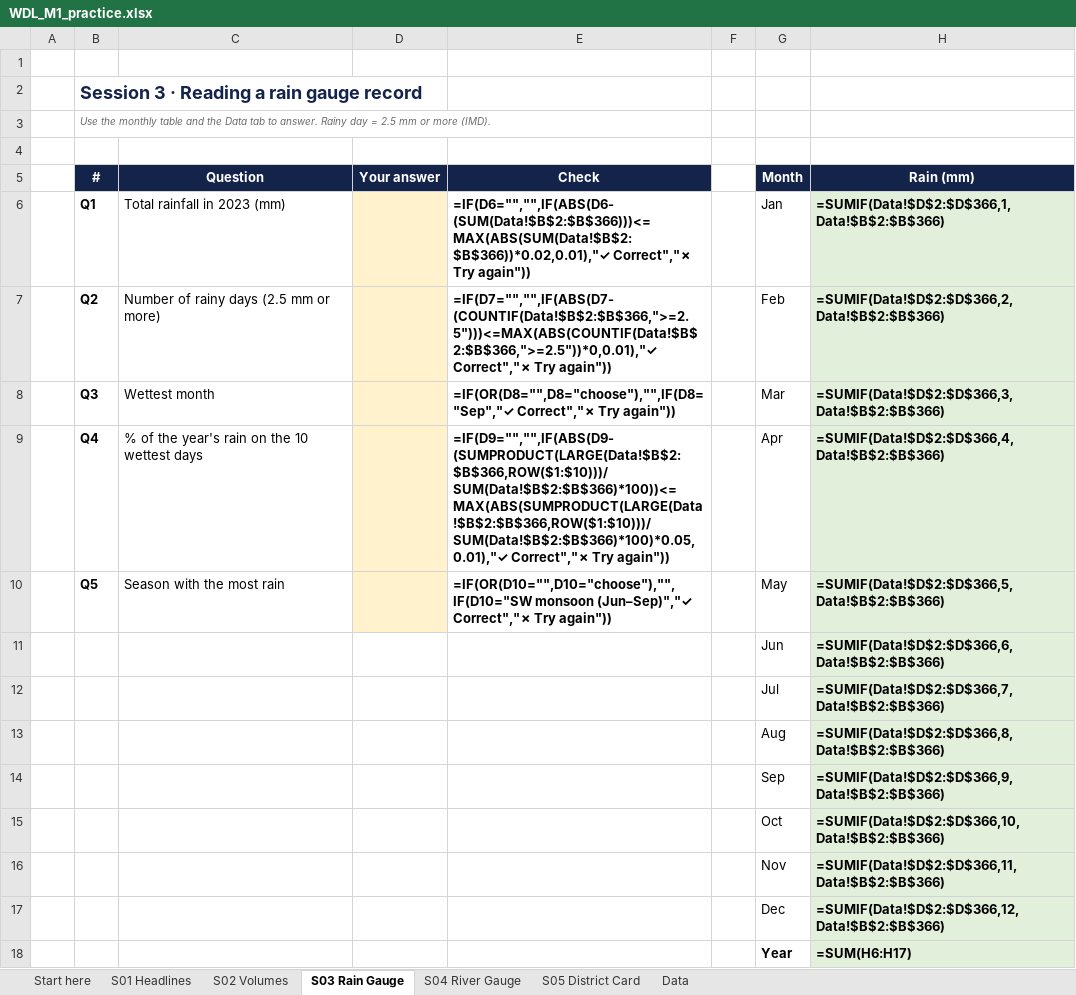
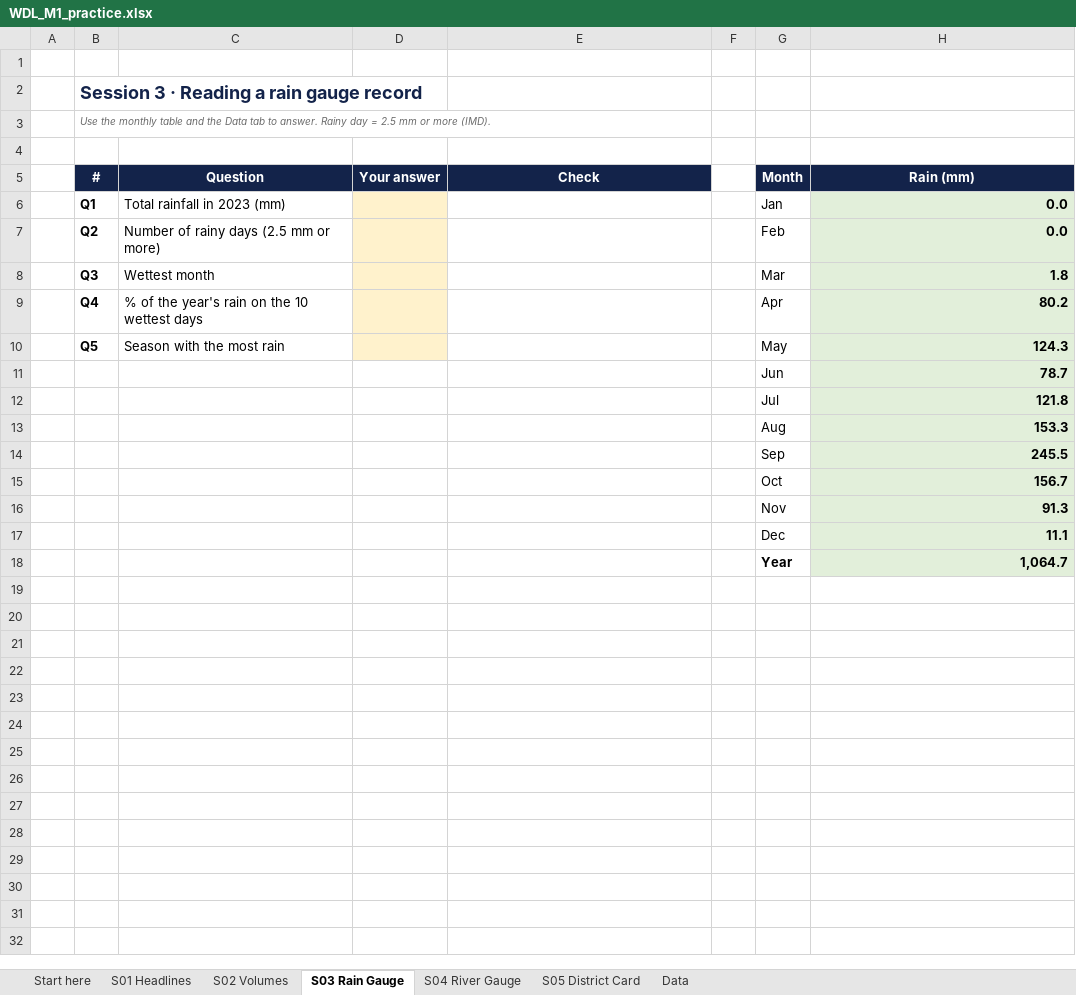
Before and after one commit to PradhanArpan/waterliteracy, an Excel workbook: udemy/sheets/WDL_M1_practice.xlsx, sheet S03 Rain Gauge, drawn as a sheet; values as stored, in another font and other column widths than the file's, no borders; formulas without a stored value are shown as written; charts and pictures and conditional formats not drawn; the diff names each change by its address in the sheet, - before the commit and + after, or states it on an @@ line.

```diff
--- a/udemy/sheets/WDL_M1_practice.xlsx (sheet S03 Rain Gauge)
+++ b/udemy/sheets/WDL_M1_practice.xlsx (sheet S03 Rain Gauge)
-E6 (Check): =IF(D6="","",IF(ABS(D6-(SUM(Data!$B$2:$B$366)))<=MAX(ABS(SUM(Data!$B$2:$B$366))*0.02,0.01),"✓ Correct","✗ Try again"))
+E6 (Check): (empty)
-H6 (Rain (mm)): =SUMIF(Data!$D$2:$D$366,1,Data!$B$2:$B$366)
+H6 (Rain (mm)): 0.0
-E7 (Check): =IF(D7="","",IF(ABS(D7-(COUNTIF(Data!$B$2:$B$366,">=2.5")))<=MAX(ABS(COUNTIF(Data!$B$2:$B$366,">=2.5"))*0,0.01),"✓ Correct","✗ Try again"))
+E7 (Check): (empty)
-H7 (Rain (mm)): =SUMIF(Data!$D$2:$D$366,2,Data!$B$2:$B$366)
+H7 (Rain (mm)): 0.0
-E8 (Check): =IF(OR(D8="",D8="choose"),"",IF(D8="Sep","✓ Correct","✗ Try again"))
+E8 (Check): (empty)
-H8 (Rain (mm)): =SUMIF(Data!$D$2:$D$366,3,Data!$B$2:$B$366)
+H8 (Rain (mm)): 1.8
-E9 (Check): =IF(D9="","",IF(ABS(D9-(SUMPRODUCT(LARGE(Data!$B$2:$B$366,ROW($1:$10)))/SUM(Data!$B$2:$B$366)*100))<=MAX(ABS(SUMPRODUCT(LARGE(Data!$B$2:$B$366,ROW($1:$10)))/SUM(Data!$B$2:$B$366)*100)*0.05,0.01),"✓ Correct","✗ Try again"))
+E9 (Check): (empty)
-H9 (Rain (mm)): =SUMIF(Data!$D$2:$D$366,4,Data!$B$2:$B$366)
+H9 (Rain (mm)): 80.2
-E10 (Check): =IF(OR(D10="",D10="choose"),"",IF(D10="SW monsoon (Jun–Sep)","✓ Correct","✗ Try again"))
+E10 (Check): (empty)
-H10 (Rain (mm)): =SUMIF(Data!$D$2:$D$366,5,Data!$B$2:$B$366)
+H10 (Rain (mm)): 124.3
-H11 (Rain (mm)): =SUMIF(Data!$D$2:$D$366,6,Data!$B$2:$B$366)
+H11 (Rain (mm)): 78.7
-H12 (Rain (mm)): =SUMIF(Data!$D$2:$D$366,7,Data!$B$2:$B$366)
+H12 (Rain (mm)): 121.8
-H13 (Rain (mm)): =SUMIF(Data!$D$2:$D$366,8,Data!$B$2:$B$366)
+H13 (Rain (mm)): 153.3
-H14 (Rain (mm)): =SUMIF(Data!$D$2:$D$366,9,Data!$B$2:$B$366)
+H14 (Rain (mm)): 245.5
-H15 (Rain (mm)): =SUMIF(Data!$D$2:$D$366,10,Data!$B$2:$B$366)
+H15 (Rain (mm)): 156.7
-H16 (Rain (mm)): =SUMIF(Data!$D$2:$D$366,11,Data!$B$2:$B$366)
+H16 (Rain (mm)): 91.3
-H17 (Rain (mm)): =SUMIF(Data!$D$2:$D$366,12,Data!$B$2:$B$366)
+H17 (Rain (mm)): 11.1
-H18 (Rain (mm)): =SUM(H6:H17)
+H18 (Rain (mm)): 1,064.7
```
Also changed, not shown: sheet Data, sheet S04 River Gauge, sheet S02 Volumes, sheet S05 District Card, sheet S01 Headlines, charts or pictures, udemy/sheets/WDL_M2_practice.xlsx, udemy/sheets/WDL_M3_practice.xlsx, 9 other files.
